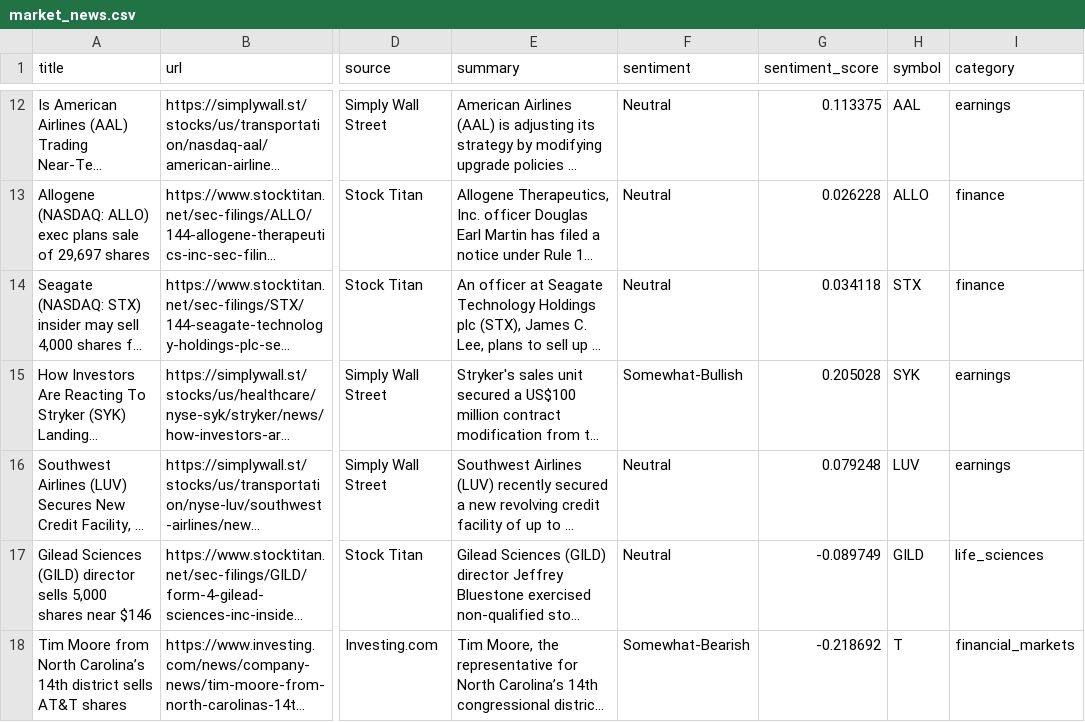
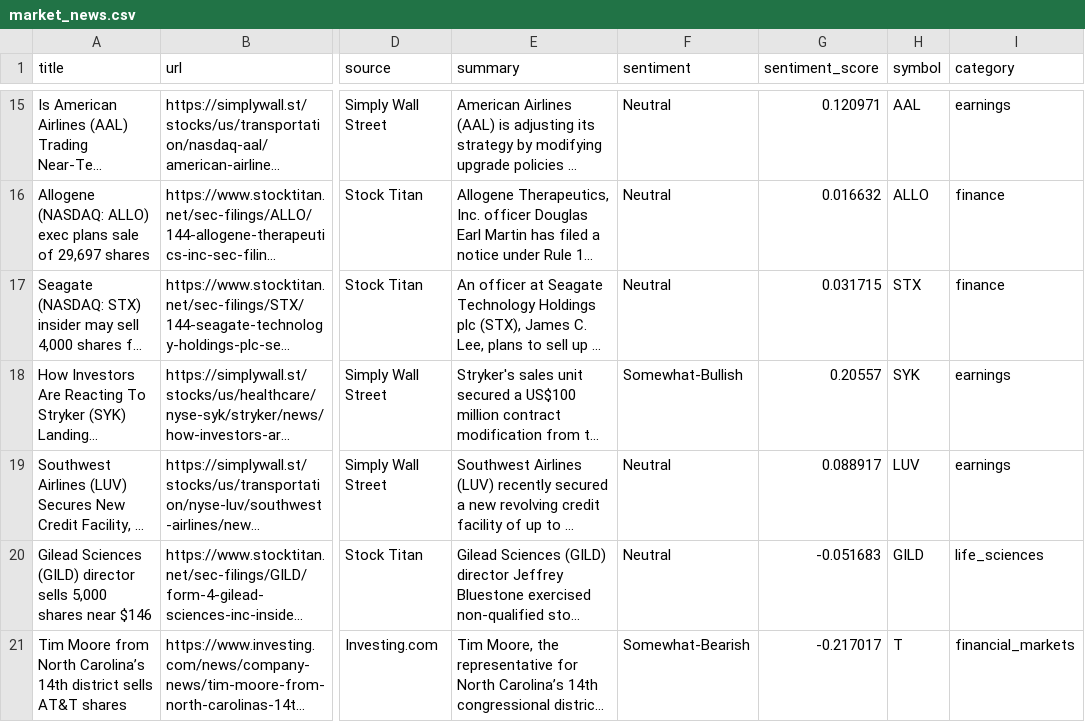
Before and after one commit to notrealmateja/r-screener, a CSV file: app/market_news.csv, drawn as a sheet; only a part is shown, gaps mark what is left out; long unchanged cells end in …; addresses are those after the commit; the diff covers the shown part only; the diff names each change by its address in the sheet, - before the commit and + after, or states it on an @@ line.

```diff
--- a/app/market_news.csv
+++ b/app/market_news.csv
-G15 (sentiment_score): 0.113375
+G15 (sentiment_score): 0.120971
-G16 (sentiment_score): 0.026228
+G16 (sentiment_score): 0.016632
-G17 (sentiment_score): 0.034118
+G17 (sentiment_score): 0.031715
-G18 (sentiment_score): 0.205028
+G18 (sentiment_score): 0.20557
-G19 (sentiment_score): 0.079248
+G19 (sentiment_score): 0.088917
-G20 (sentiment_score): -0.089749
+G20 (sentiment_score): -0.051683
-G21 (sentiment_score): -0.218692
+G21 (sentiment_score): -0.217017
```
Also changed, not shown: 4 added rows, 4 removed rows and 40 edited cells elsewhere in this file, app/sentiment_history.csv, app/stock_news.csv, 16 other files.
